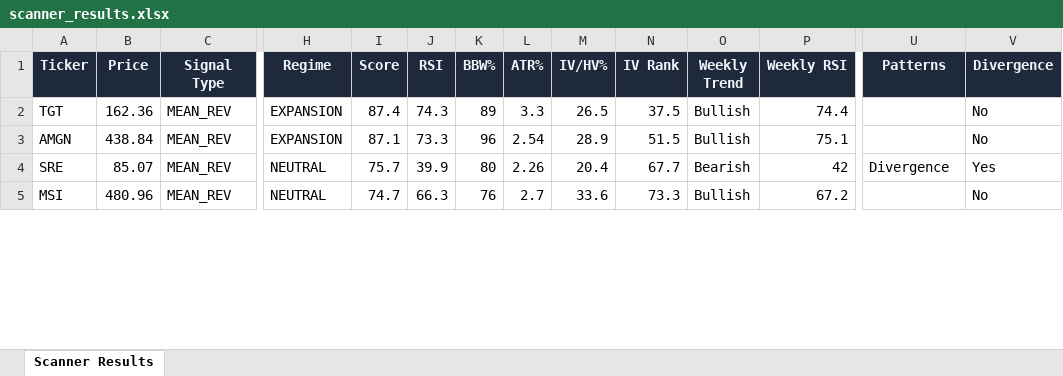
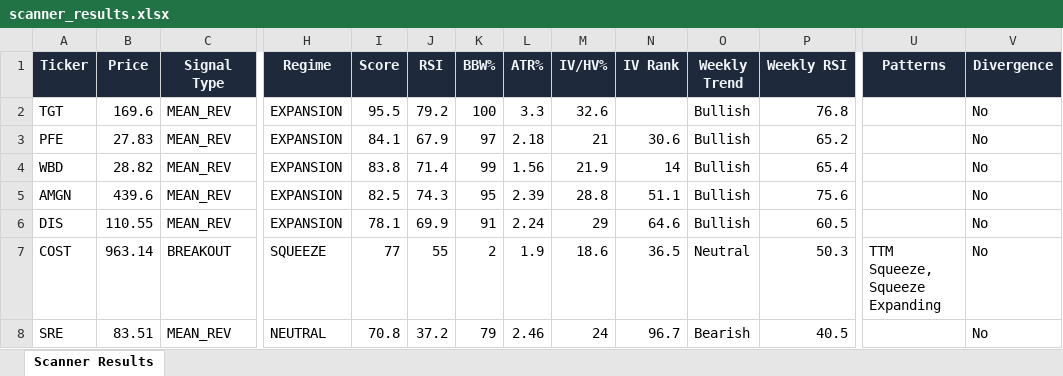
Before and after one commit to 6000rr4n/BM-screener, an Excel workbook: output/scanner_results.xlsx, sheet Scanner Results, drawn as a sheet; only a part is shown, gaps mark what is left out; values as stored, in another font and other column widths than the file's, no borders; removed rows and columns are numbered as before the commit, all else as after; rows hold the shown columns only; the diff covers the shown part only; the diff names each change by its address in the sheet, - before the commit and + after, or states it on an @@ line.

```diff
--- a/output/scanner_results.xlsx (sheet Scanner Results)
+++ b/output/scanner_results.xlsx (sheet Scanner Results)
-B2 (Price): 162.36
+B2 (Price): 169.6
-I2 (Score): 87.4
+I2 (Score): 95.5
-J2 (RSI): 74.3
+J2 (RSI): 79.2
-K2 (BBW%): 89
+K2 (BBW%): 100
-M2 (IV/HV%): 26.5
+M2 (IV/HV%): 32.6
-N2 (IV Rank): 37.5
+N2 (IV Rank): (empty)
-P2 (Weekly RSI): 74.4
+P2 (Weekly RSI): 76.8
+row 3: PFE | 27.83 | MEAN_REV | EXPANSION | 84.1 | 67.9 | 97 | 2.18 | 21 | 30.6 | Bullish | 65.2 |  | No
+row 4: WBD | 28.82 | MEAN_REV | EXPANSION | 83.8 | 71.4 | 99 | 1.56 | 21.9 | 14 | Bullish | 65.4 |  | No
-B5 (Price): 438.84
+B5 (Price): 439.6
-I5 (Score): 87.1
+I5 (Score): 82.5
-J5 (RSI): 73.3
+J5 (RSI): 74.3
-K5 (BBW%): 96
+K5 (BBW%): 95
-L5 (ATR%): 2.54
+L5 (ATR%): 2.39
-M5 (IV/HV%): 28.9
+M5 (IV/HV%): 28.8
-N5 (IV Rank): 51.5
+N5 (IV Rank): 51.1
-P5 (Weekly RSI): 75.1
+P5 (Weekly RSI): 75.6
+row 6: DIS | 110.55 | MEAN_REV | EXPANSION | 78.1 | 69.9 | 91 | 2.24 | 29 | 64.6 | Bullish | 60.5 |  | No
+row 7: COST | 963.14 | BREAKOUT | SQUEEZE | 77 | 55 | 2 | 1.9 | 18.6 | 36.5 | Neutral | 50.3 | TTM Squeeze, Squeeze Expanding | No
-B8 (Price): 85.07
+B8 (Price): 83.51
-I8 (Score): 75.7
+I8 (Score): 70.8
-J8 (RSI): 39.9
+J8 (RSI): 37.2
-K8 (BBW%): 80
+K8 (BBW%): 79
-L8 (ATR%): 2.26
+L8 (ATR%): 2.46
-M8 (IV/HV%): 20.4
+M8 (IV/HV%): 24
-N8 (IV Rank): 67.7
+N8 (IV Rank): 96.7
-P8 (Weekly RSI): 42
+P8 (Weekly RSI): 40.5
-U8 (Patterns): Divergence
+U8 (Patterns): (empty)
-V8 (Divergence): Yes
+V8 (Divergence): No
-row 5: MSI | 480.96 | MEAN_REV | NEUTRAL | 74.7 | 66.3 | 76 | 2.7 | 33.6 | 73.3 | Bullish | 67.2 |  | No
```
Also changed, not shown: 5 added rows, 14 removed rows and 83 edited cells elsewhere in this sheet, 1 other file.
